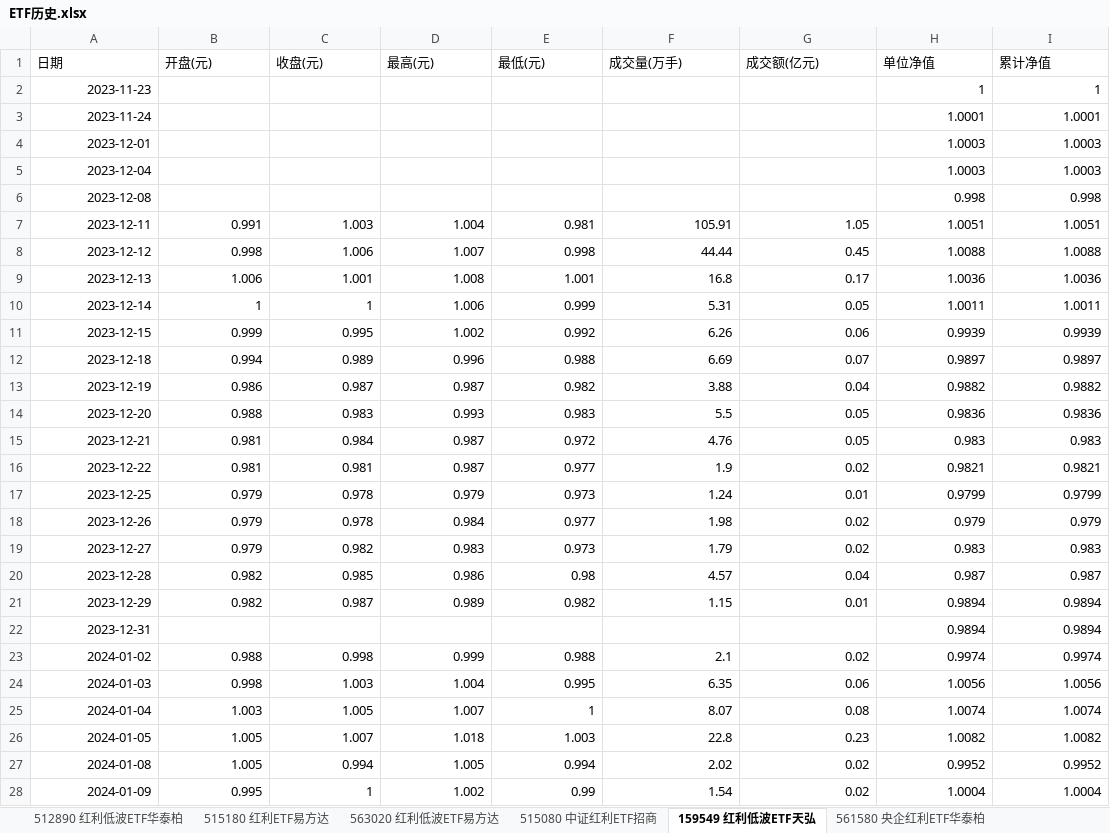
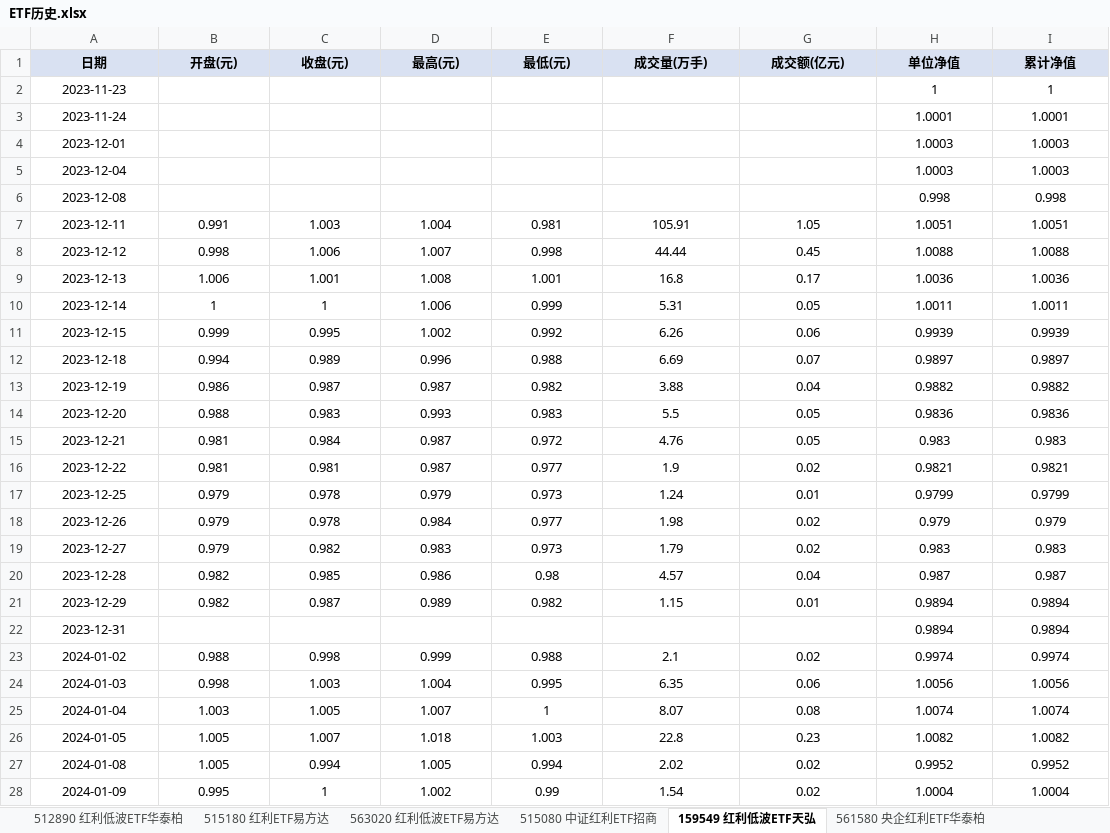
Before and after one commit to smalloneSAMA/a_stock_hongli_analysis, an Excel workbook: excel/ETF历史.xlsx, sheet 159549 红利低波ETF天弘, drawn as a sheet; only a part is shown; values as stored, in another font and other column widths than the file's, no borders; the diff covers the shown part only; the diff names each change by its address in the sheet, - before the commit and + after, or states it on an @@ line.

```diff
--- a/excel/ETF历史.xlsx (sheet 159549 红利低波ETF天弘)
+++ b/excel/ETF历史.xlsx (sheet 159549 红利低波ETF天弘)
@@ A1:I1 fill: none → #D9E1F2, bold: off → on, alignment: left → center @@
-A2:A6 alignment: right
+A2:A6 alignment: center
-H2:I6 alignment: right
+H2:I6 alignment: center
-A7:I21 alignment: right
+A7:I21 alignment: center
-A22 alignment: right
+A22 alignment: center
-H22:I22 alignment: right
+H22:I22 alignment: center
-A23:I28 alignment: right
+A23:I28 alignment: center
```
Also changed, not shown: cell formats elsewhere in this sheet, sheet 512890 红利低波ETF华泰柏, sheet 515180 红利ETF易方达, sheet 515080 中证红利ETF招商, sheet 159758 华夏中证红利质量ET, sheet 561580 央企红利ETF华泰柏, sheet 563020 红利低波ETF易方达, 4 more sheets, 5 other files.
